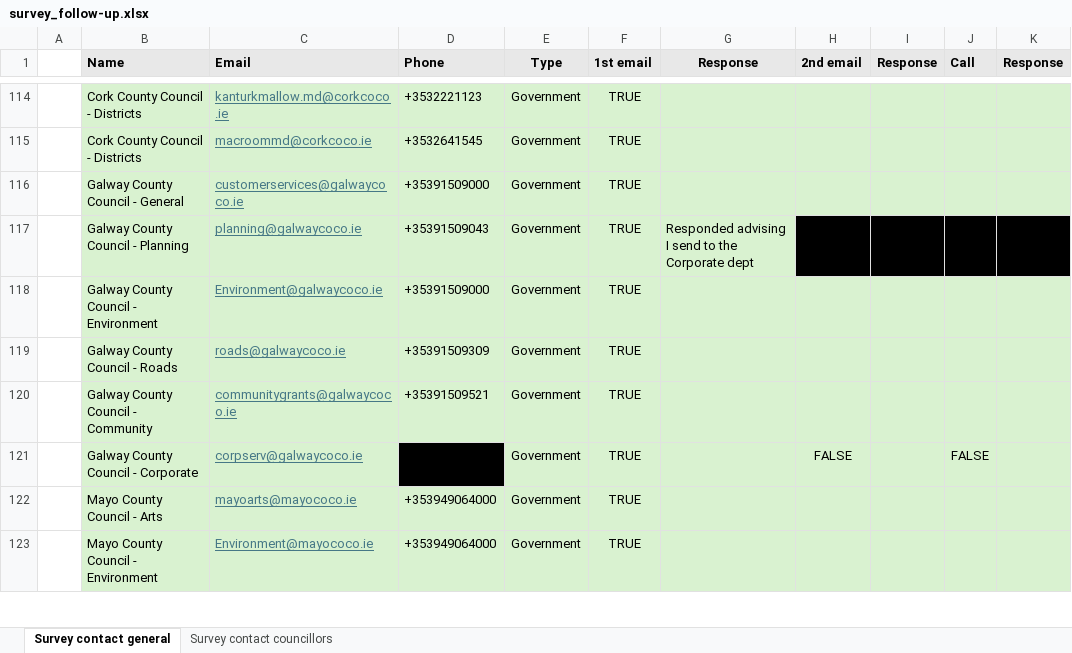
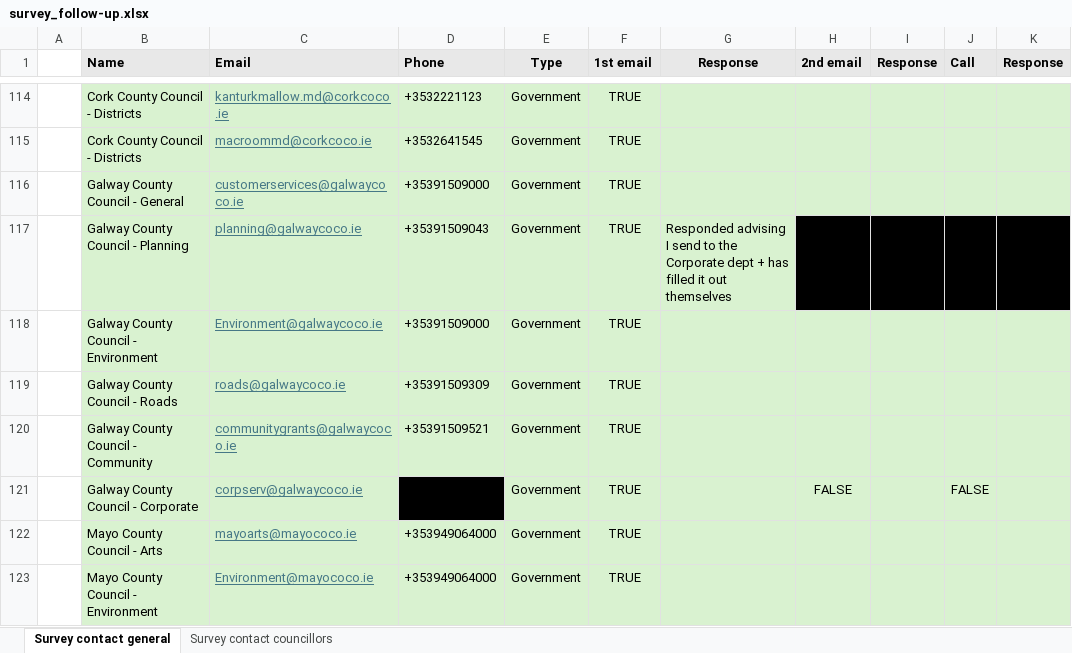
Before and after one commit to 2024-CMPU9010-GROUP-3/PROJECT, an Excel workbook: Documentation/survey/survey_follow-up.xlsx, sheet Survey contact general, drawn as a sheet; only a part is shown, gaps mark what is left out; values as stored, in another font and other column widths than the file's, no borders; the diff names each change by its address in the sheet, - before the commit and + after, or states it on an @@ line.

Commit message:
Update survey_follow-up.xlsx

```diff
--- a/Documentation/survey/survey_follow-up.xlsx (sheet Survey contact general)
+++ b/Documentation/survey/survey_follow-up.xlsx (sheet Survey contact general)
-G117 (Response): …Corporate dept
+G117 (Response): …Corporate dept + has filled it out themselves
```
